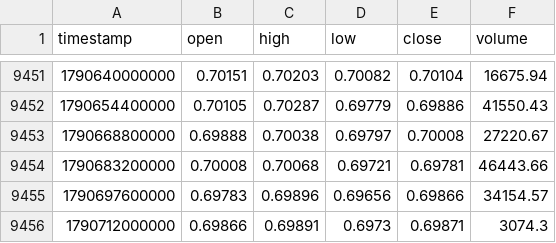
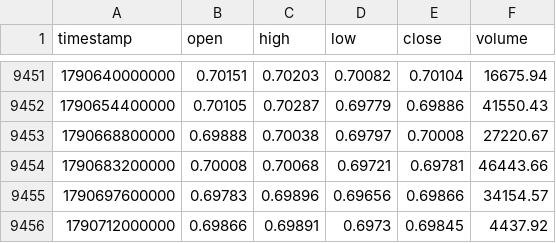
Before and after one commit to rikuudon24-beep/chair-scale, a CSV file: data/market/h4/audusd.csv, drawn as a sheet; only a part is shown, gaps mark what is left out.

```diff
--- a/data/market/h4/audusd.csv
+++ b/data/market/h4/audusd.csv
@@ -9455,2 +9455,2 @@ timestamp,open,high,low,close,volume
 1790697600000,0.69783,0.69896,0.69656,0.69866,34154.57
-1790712000000,0.69866,0.69891,0.6973,0.69871,3074.3
+1790712000000,0.69866,0.69891,0.6973,0.69845,4437.92
```
Also changed, not shown: data/market/h4/eurusd.csv, data/market/h4/gbpusd.csv, 4 other files.
